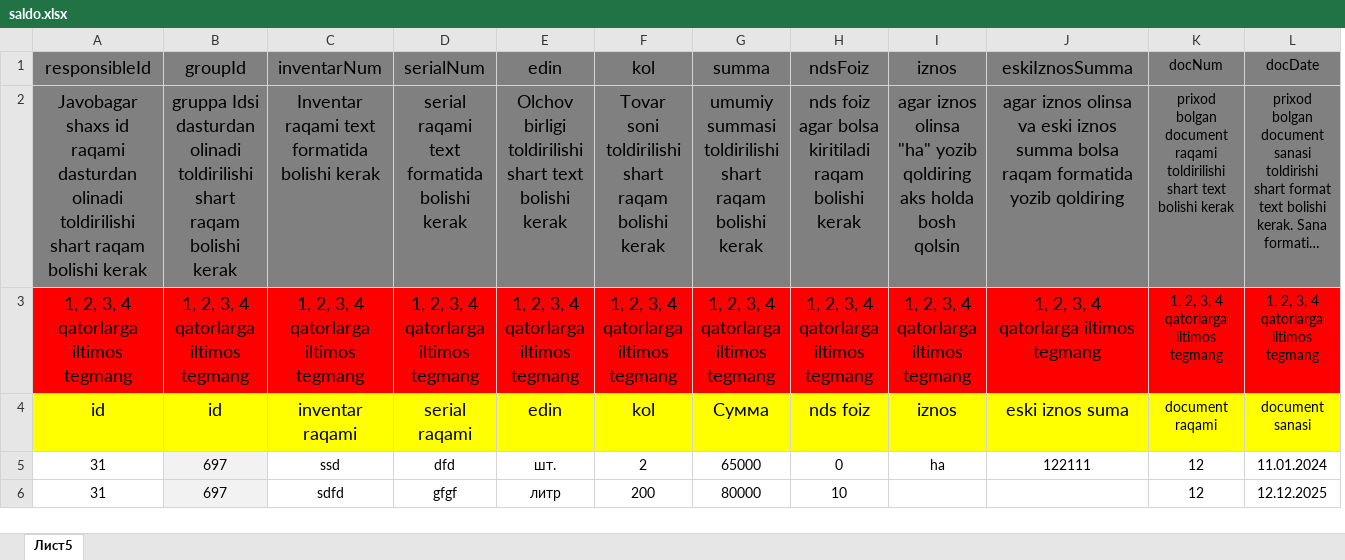
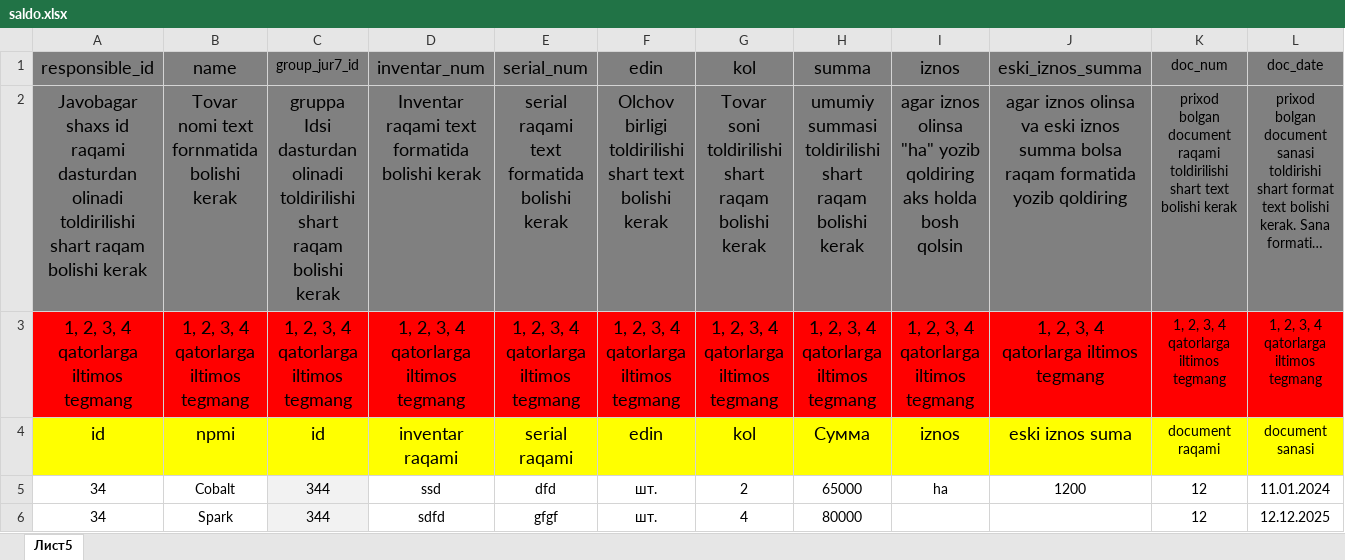
Before and after one commit to AvazxonAD/accounting, an Excel workbook: public/template/saldo.xlsx, sheet Лист5, drawn as a sheet; long unchanged cells end in …; values as stored, in another font and other column widths than the file's, no borders; removed rows and columns are numbered as before the commit, all else as after; the diff names each change by its address in the sheet, - before the commit and + after, or states it on an @@ line.

```diff
--- a/public/template/saldo.xlsx (sheet Лист5)
+++ b/public/template/saldo.xlsx (sheet Лист5)
+column C, rows 1-6: group_jur7_id | gruppa Idsi dasturdan olinadi toldirilishi shart raqam bolishi kerak | 1, 2, 3, 4 qatorlarga iltimos tegmang | id | 344 | 344
-column H, rows 1-6: ndsFoiz | nds foiz agar bolsa kiritiladi raqam bolishi kerak | 1, 2, 3, 4 qatorlarga iltimos tegmang | nds foiz | 0 | 10
-A1: responsibleId
+A1: responsible_id
-B1: groupId
+B1: name
-D1: inventarNum
+D1: inventar_num
-E1: serialNum
+E1: serial_num
-J1: eskiIznosSumma
+J1: eski_iznos_summa
-K1: docNum
+K1: doc_num
-L1: docDate
+L1: doc_date
-B2: gruppa Idsi dasturdan olinadi toldirilishi shart raqam bolishi kerak
+B2: Tovar nomi text fornmatida bolishi kerak
-B4: id
+B4: npmi
-A5:A6: 31
+A5:A6: 34
-B5: 697
+B5: Cobalt
-B5:B6 fill: #F2F2F2
+B5:B6 fill: none
-J5: 122111
+J5: 1200
-B6: 697
+B6: Spark
-F6: литр
+F6: шт.
-G6: 200
+G6: 4
```
Also changed, not shown: 8 other files.
